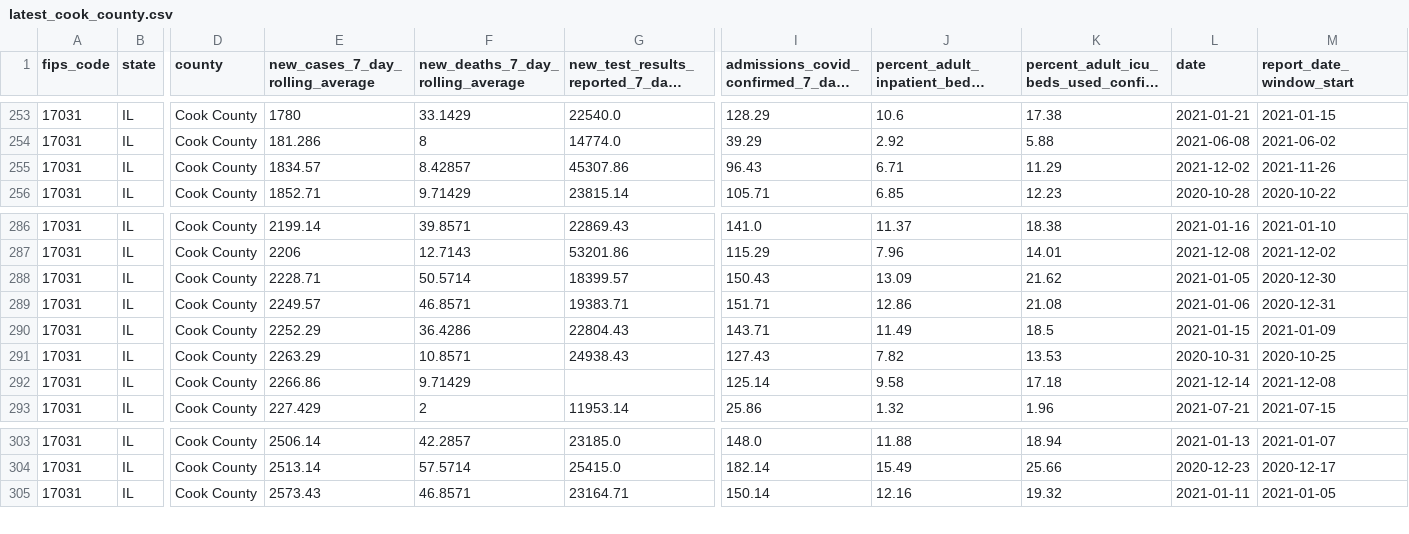
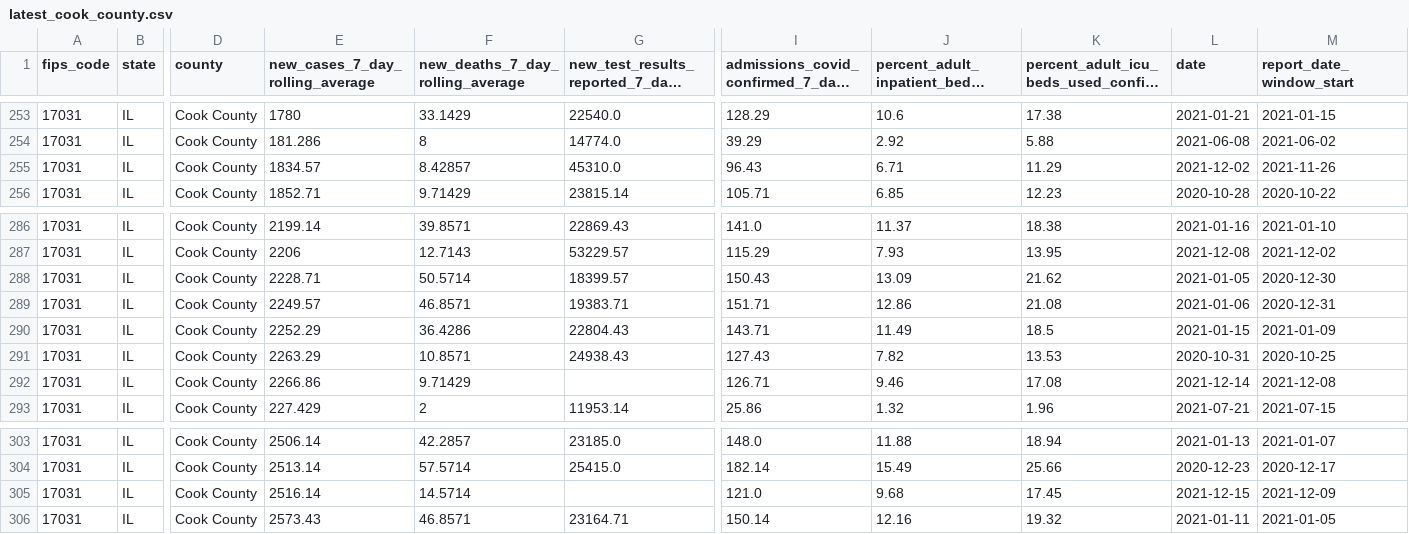
Before and after one commit to nofurtherinformation/py-workflow, a CSV file: csv/latest_cook_county.csv, drawn as a sheet; only a part is shown, gaps mark what is left out; long unchanged cells end in …; rows hold the shown columns only; the diff covers the shown part only; the diff names each change by its address in the sheet, - before the commit and + after, or states it on an @@ line.

```diff
--- a/csv/latest_cook_county.csv
+++ b/csv/latest_cook_county.csv
-G255: 45307.86
+G255: 45310.0
-G287: 53201.86
+G287: 53229.57
-J287: 7.96
+J287: 7.93
-K287: 14.01
+K287: 13.95
-I292: 125.14
+I292: 126.71
-J292: 9.58
+J292: 9.46
-K292: 17.18
+K292: 17.08
+row 305: 17031 | IL | Cook County | 2516.14 | 14.5714 |  | 121.0 | 9.68 | 17.45 | 2021-12-15 | 2021-12-09
```
Also changed, not shown: 32 edited cells elsewhere in this file.
